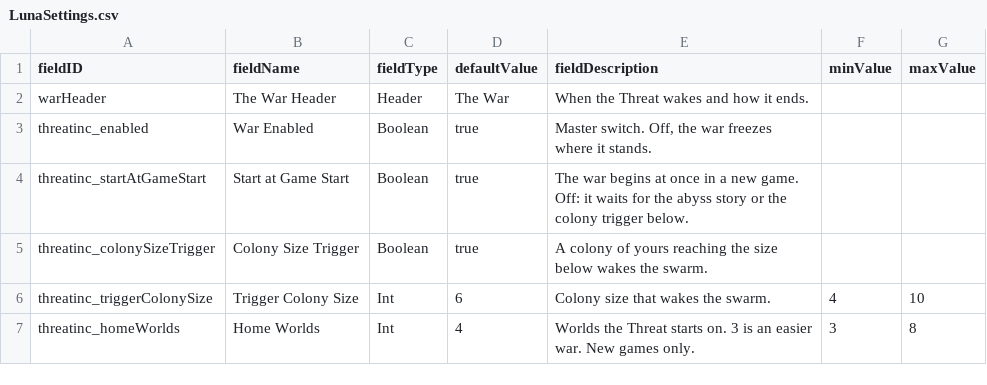
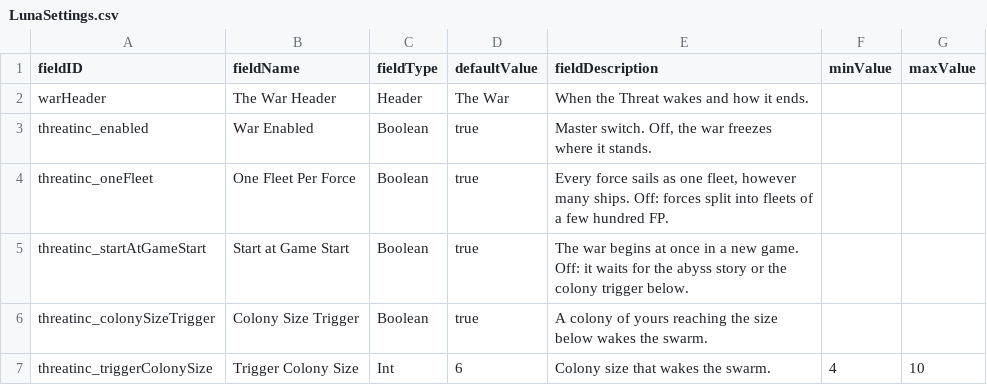
Before and after one commit to pogoman/ThreatIncursion, a CSV file: data/config/LunaSettings.csv, drawn as a sheet; only a part is shown; the shorter side is filled out with more unchanged rows; the diff names each change by its address in the sheet, - before the commit and + after, or states it on an @@ line.

```diff
--- a/data/config/LunaSettings.csv
+++ b/data/config/LunaSettings.csv
+row 4: threatinc_oneFleet | One Fleet Per Force | Boolean | true | Every force sails as one fleet, however many ships. Off: forces split into fleets of a few hundred FP.
```
Also changed, not shown: 10 other files.
